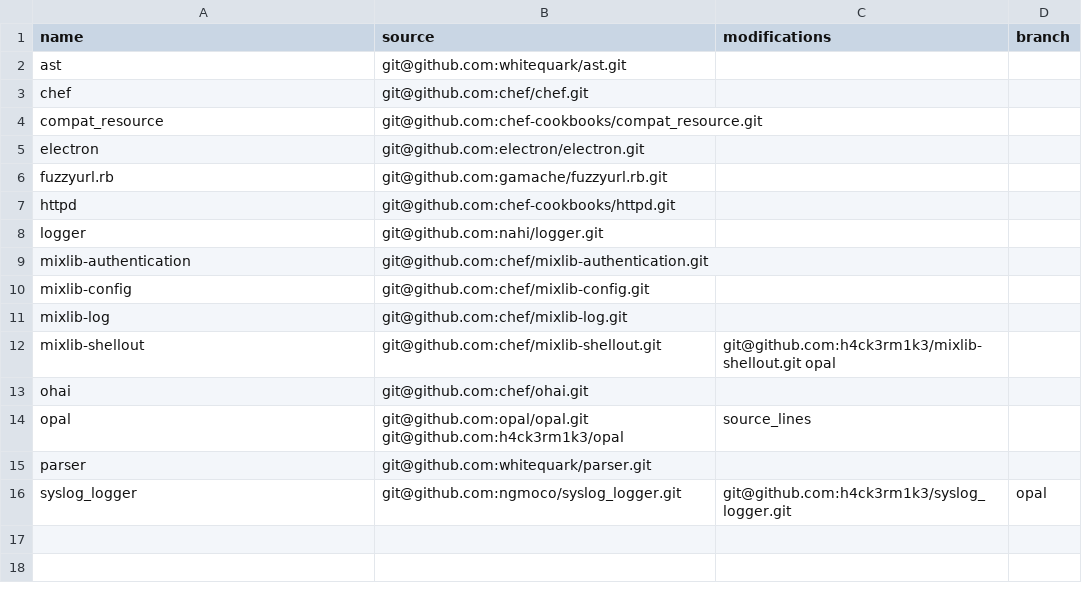
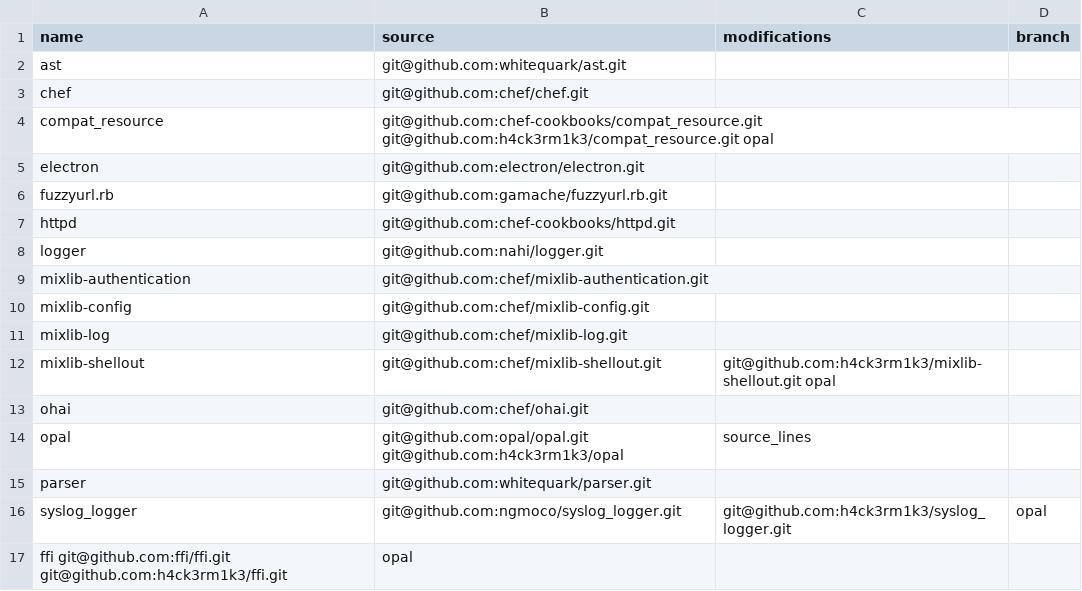
Before and after one commit to h4ck3rm1k3/jschef, a CSV file: git_repos.csv, drawn as a sheet.

```diff
--- a/git_repos.csv
+++ b/git_repos.csv
@@ -3,3 +3,3 @@ ast	git@github.com:whitequark/ast.git
 chef	git@github.com:chef/chef.git
-compat_resource	git@github.com:chef-cookbooks/compat_resource.git
+compat_resource	git@github.com:chef-cookbooks/compat_resource.git git@github.com:h4ck3rm1k3/compat_resource.git opal
 electron	git@github.com:electron/electron.git
@@ -16 +16,2 @@ parser	git@github.com:whitequark/parser.git
 syslog_logger	git@github.com:ngmoco/syslog_logger.git	git@github.com:h4ck3rm1k3/syslog_logger.git	opal
+ffi git@github.com:ffi/ffi.git git@github.com:h4ck3rm1k3/ffi.git	opal
```
Also changed, not shown: 2 other files.
